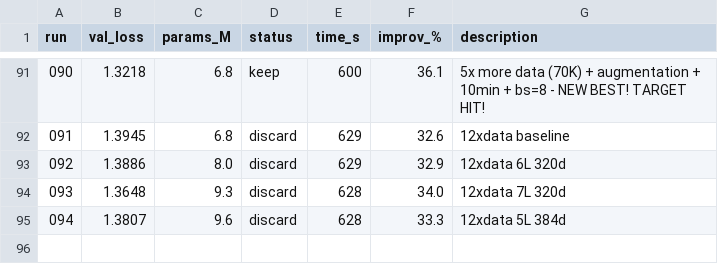
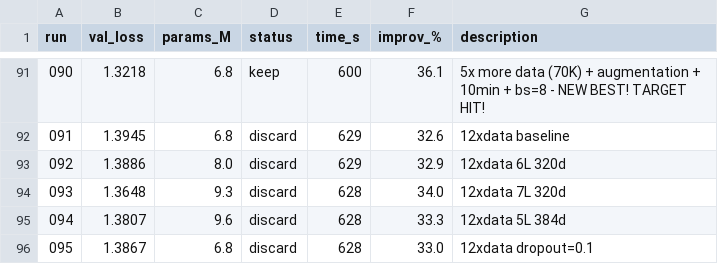
Before and after one commit to nipunbatra/autoresearch, a TSV file: results.tsv, drawn as a sheet; only a part is shown, gaps mark what is left out; the diff names each change by its address in the sheet, - before the commit and + after, or states it on an @@ line.

Commit message:
exp 095: 12xdata dropout=0.1 (val=1.3867, 33.0%)

```diff
--- a/results.tsv
+++ b/results.tsv
+row 96: 095 | 1.3867 | 6.8 | discard | 628 | 33.0 | 12xdata dropout=0.1
```
Also changed, not shown: 2 other files.
